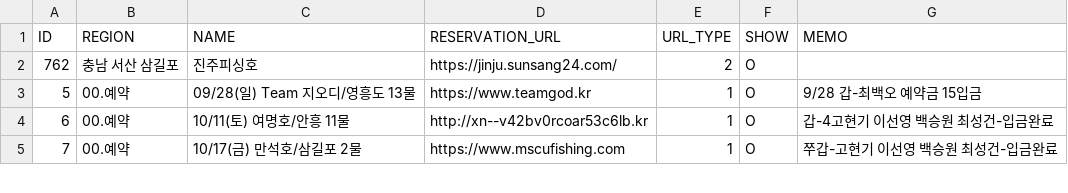
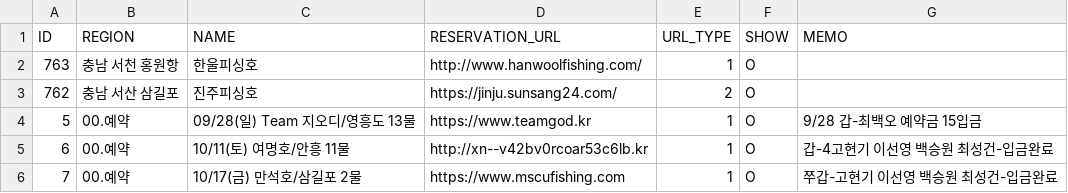
Before and after one commit to seong-geon-choi/ship, a CSV file: shiplist.csv, drawn as a sheet; only a part is shown; the diff names each change by its address in the sheet, - before the commit and + after, or states it on an @@ line.

Commit message:
배 목록 업데이트

```diff
--- a/shiplist.csv
+++ b/shiplist.csv
+row 2: 763 | 충남 서천 홍원항 | 한울피싱호 | http://www.hanwoolfishing.com/ | 1 | O
```
